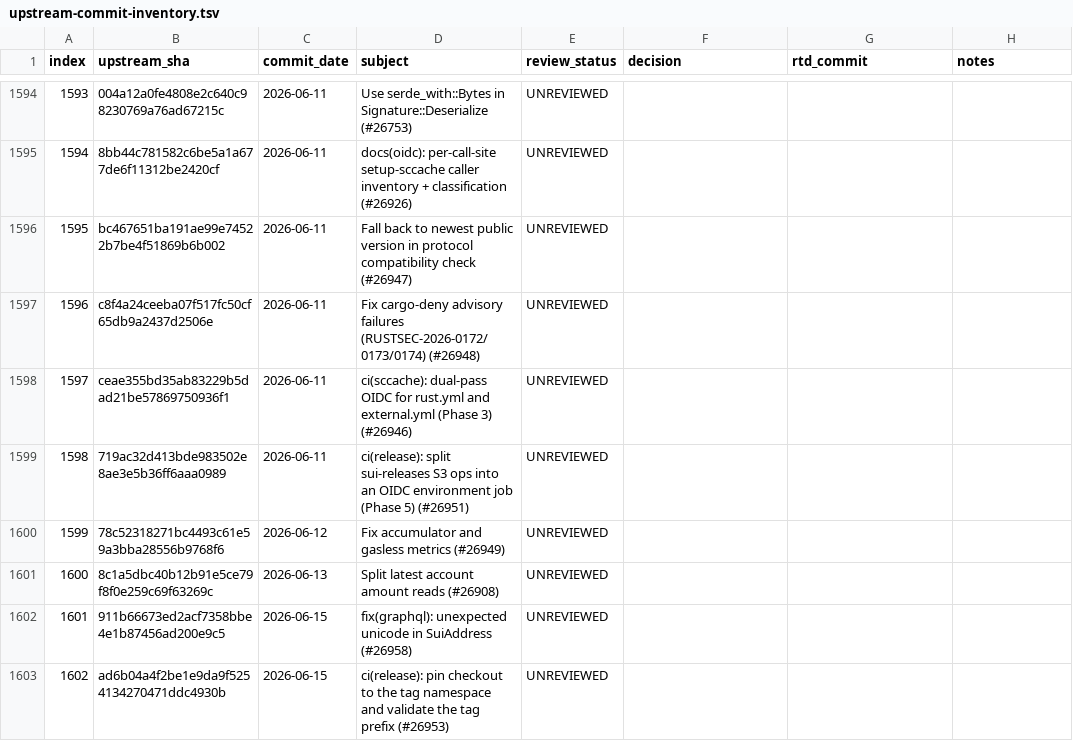
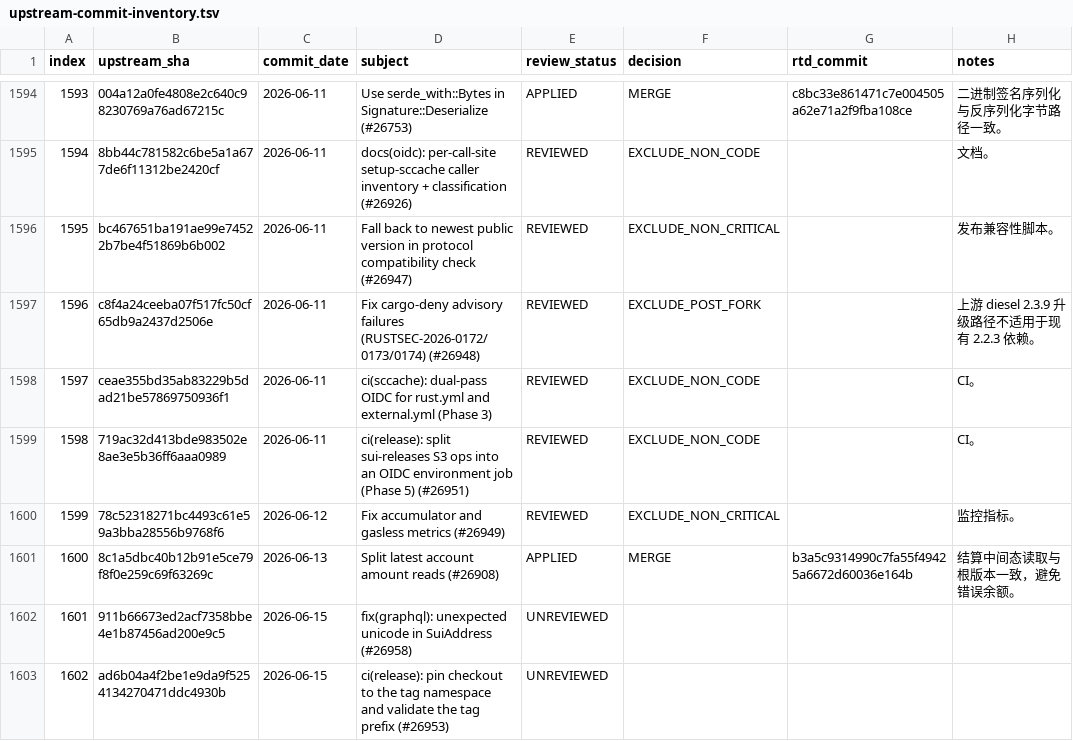
Before and after one commit to LinkUVerse/rtd, a TSV file: doc/mergeUpstreamPatch/upstream-commit-inventory.tsv, drawn as a sheet; only a part is shown, gaps mark what is left out; the diff covers the shown part only.

Commit message:
docs: review upstream patches 1551-1600

```diff
--- a/doc/mergeUpstreamPatch/upstream-commit-inventory.tsv
+++ b/doc/mergeUpstreamPatch/upstream-commit-inventory.tsv
@@ -1594,9 +1594,9 @@ index	upstream_sha	commit_date	subject	review_status	decision	rtd_commit	notes
-1593	004a12a0fe4808e2c640c98230769a76ad67215c	2026-06-11	Use serde_with::Bytes in Signature::Deserialize (#26753)	UNREVIEWED			
-1594	8bb44c781582c6be5a1a677de6f11312be2420cf	2026-06-11	docs(oidc): per-call-site setup-sccache caller inventory + classification (#26926)	UNREVIEWED			
-1595	bc467651ba191ae99e74522b7be4f51869b6b002	2026-06-11	Fall back to newest public version in protocol compatibility check (#26947)	UNREVIEWED			
-1596	c8f4a24ceeba07f517fc50cf65db9a2437d2506e	2026-06-11	Fix cargo-deny advisory failures (RUSTSEC-2026-0172/0173/0174) (#26948)	UNREVIEWED			
-1597	ceae355bd35ab83229b5dad21be57869750936f1	2026-06-11	ci(sccache): dual-pass OIDC for rust.yml and external.yml (Phase 3) (#26946)	UNREVIEWED			
-1598	719ac32d413bde983502e8ae3e5b36ff6aaa0989	2026-06-11	ci(release): split sui-releases S3 ops into an OIDC environment job (Phase 5) (#26951)	UNREVIEWED			
-1599	78c52318271bc4493c61e59a3bba28556b9768f6	2026-06-12	Fix accumulator and gasless metrics (#26949)	UNREVIEWED			
-1600	8c1a5dbc40b12b91e5ce79f8f0e259c69f63269c	2026-06-13	Split latest account amount reads (#26908)	UNREVIEWED			
+1593	004a12a0fe4808e2c640c98230769a76ad67215c	2026-06-11	Use serde_with::Bytes in Signature::Deserialize (#26753)	APPLIED	MERGE	c8bc33e861471c7e004505a62e71a2f9fba108ce	二进制签名序列化与反序列化字节路径一致。
+1594	8bb44c781582c6be5a1a677de6f11312be2420cf	2026-06-11	docs(oidc): per-call-site setup-sccache caller inventory + classification (#26926)	REVIEWED	EXCLUDE_NON_CODE		文档。
+1595	bc467651ba191ae99e74522b7be4f51869b6b002	2026-06-11	Fall back to newest public version in protocol compatibility check (#26947)	REVIEWED	EXCLUDE_NON_CRITICAL		发布兼容性脚本。
+1596	c8f4a24ceeba07f517fc50cf65db9a2437d2506e	2026-06-11	Fix cargo-deny advisory failures (RUSTSEC-2026-0172/0173/0174) (#26948)	REVIEWED	EXCLUDE_POST_FORK		上游 diesel 2.3.9 升级路径不适用于现有 2.2.3 依赖。
+1597	ceae355bd35ab83229b5dad21be57869750936f1	2026-06-11	ci(sccache): dual-pass OIDC for rust.yml and external.yml (Phase 3)	REVIEWED	EXCLUDE_NON_CODE		CI。
+1598	719ac32d413bde983502e8ae3e5b36ff6aaa0989	2026-06-11	ci(release): split sui-releases S3 ops into an OIDC environment job (Phase 5) (#26951)	REVIEWED	EXCLUDE_NON_CODE		CI。
+1599	78c52318271bc4493c61e59a3bba28556b9768f6	2026-06-12	Fix accumulator and gasless metrics (#26949)	REVIEWED	EXCLUDE_NON_CRITICAL		监控指标。
+1600	8c1a5dbc40b12b91e5ce79f8f0e259c69f63269c	2026-06-13	Split latest account amount reads (#26908)	APPLIED	MERGE	b3a5c9314990c7fa55f49425a6672d60036e164b	结算中间态读取与根版本一致，避免错误余额。
 1601	911b66673ed2acf7358bbe4e1b87456ad200e9c5	2026-06-15	fix(graphql): unexpected unicode in SuiAddress (#26958)	UNREVIEWED			
```
Also changed, not shown: 127 edited cells elsewhere in this file, 1 other file.
